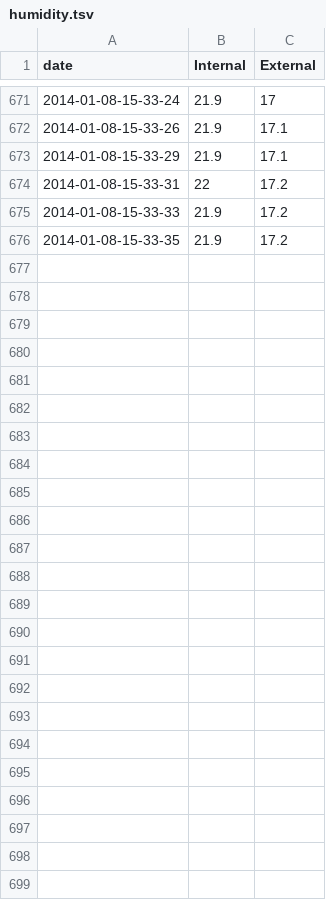
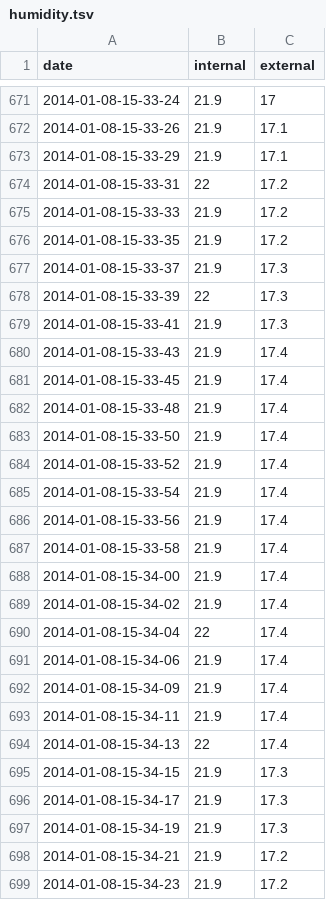
Before and after one commit to trevstanhope/hive-monitor, a TSV file: static/humidity.tsv, drawn as a sheet; only a part is shown, gaps mark what is left out; the diff names each change by its address in the sheet, - before the commit and + after, or states it on an @@ line.

```diff
--- a/static/humidity.tsv
+++ b/static/humidity.tsv
-B1: Internal
+B1: internal
-C1: External
+C1: external
+row 677: 2014-01-08-15-33-37 | 21.9 | 17.3
+row 678: 2014-01-08-15-33-39 | 22 | 17.3
+row 679: 2014-01-08-15-33-41 | 21.9 | 17.3
+row 680: 2014-01-08-15-33-43 | 21.9 | 17.4
+row 681: 2014-01-08-15-33-45 | 21.9 | 17.4
+row 682: 2014-01-08-15-33-48 | 21.9 | 17.4
+row 683: 2014-01-08-15-33-50 | 21.9 | 17.4
+row 684: 2014-01-08-15-33-52 | 21.9 | 17.4
+row 685: 2014-01-08-15-33-54 | 21.9 | 17.4
+row 686: 2014-01-08-15-33-56 | 21.9 | 17.4
+row 687: 2014-01-08-15-33-58 | 21.9 | 17.4
+row 688: 2014-01-08-15-34-00 | 21.9 | 17.4
+row 689: 2014-01-08-15-34-02 | 21.9 | 17.4
+row 690: 2014-01-08-15-34-04 | 22 | 17.4
+row 691: 2014-01-08-15-34-06 | 21.9 | 17.4
+row 692: 2014-01-08-15-34-09 | 21.9 | 17.4
+row 693: 2014-01-08-15-34-11 | 21.9 | 17.4
+row 694: 2014-01-08-15-34-13 | 22 | 17.4
+row 695: 2014-01-08-15-34-15 | 21.9 | 17.3
+row 696: 2014-01-08-15-34-17 | 21.9 | 17.3
+row 697: 2014-01-08-15-34-19 | 21.9 | 17.3
+row 698: 2014-01-08-15-34-21 | 21.9 | 17.2
+row 699: 2014-01-08-15-34-23 | 21.9 | 17.2
```
Also changed, not shown: static/frequency.tsv, static/temperature.tsv, 1 other file.
